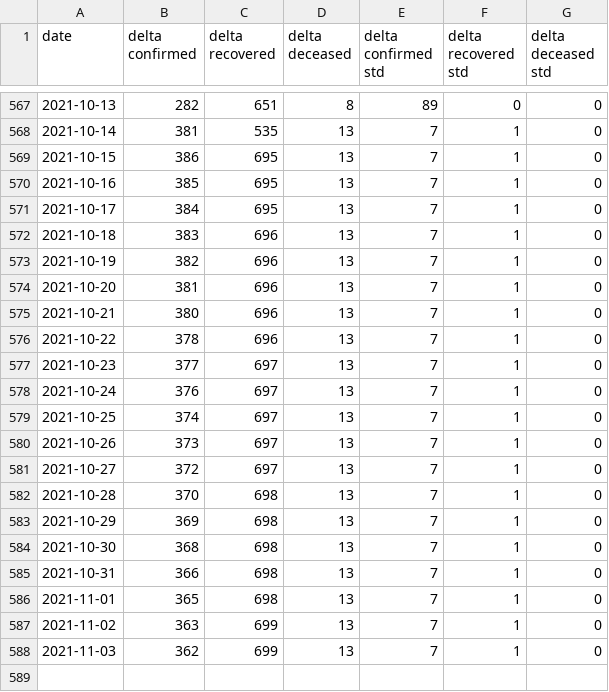
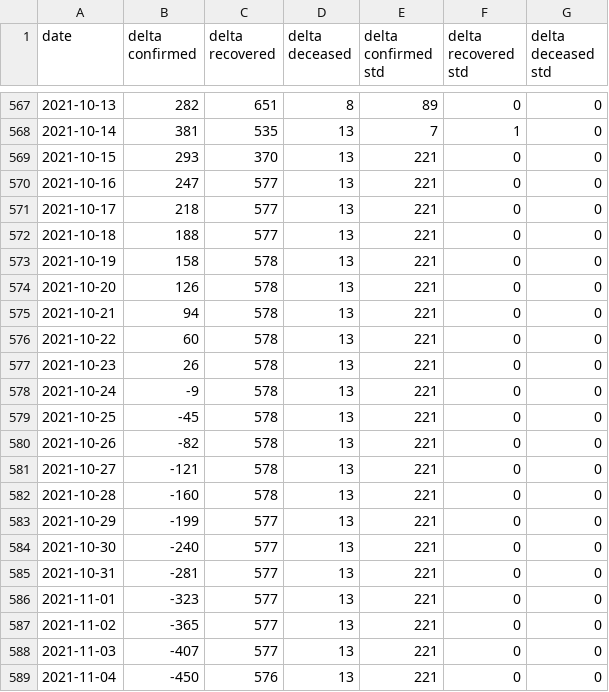
Before and after one commit to ashish0911/covid_data, a CSV file: AutoODE_21_pred_new.csv, drawn as a sheet; only a part is shown, gaps mark what is left out.

```diff
--- a/AutoODE_21_pred_new.csv
+++ b/AutoODE_21_pred_new.csv
@@ -568,21 +568,22 @@ date,delta confirmed,delta recovered,delta deceased,delta confirmed std,delta re
 2021-10-14,381,535,13,7,1,0
-2021-10-15,386,695,13,7,1,0
-2021-10-16,385,695,13,7,1,0
-2021-10-17,384,695,13,7,1,0
-2021-10-18,383,696,13,7,1,0
-2021-10-19,382,696,13,7,1,0
-2021-10-20,381,696,13,7,1,0
-2021-10-21,380,696,13,7,1,0
-2021-10-22,378,696,13,7,1,0
-2021-10-23,377,697,13,7,1,0
-2021-10-24,376,697,13,7,1,0
-2021-10-25,374,697,13,7,1,0
-2021-10-26,373,697,13,7,1,0
-2021-10-27,372,697,13,7,1,0
-2021-10-28,370,698,13,7,1,0
-2021-10-29,369,698,13,7,1,0
-2021-10-30,368,698,13,7,1,0
-2021-10-31,366,698,13,7,1,0
-2021-11-01,365,698,13,7,1,0
-2021-11-02,363,699,13,7,1,0
-2021-11-03,362,699,13,7,1,0
+2021-10-15,293,370,13,221,0,0
+2021-10-16,247,577,13,221,0,0
+2021-10-17,218,577,13,221,0,0
+2021-10-18,188,577,13,221,0,0
+2021-10-19,158,578,13,221,0,0
+2021-10-20,126,578,13,221,0,0
+2021-10-21,94,578,13,221,0,0
+2021-10-22,60,578,13,221,0,0
+2021-10-23,26,578,13,221,0,0
+2021-10-24,-9,578,13,221,0,0
+2021-10-25,-45,578,13,221,0,0
+2021-10-26,-82,578,13,221,0,0
+2021-10-27,-121,578,13,221,0,0
+2021-10-28,-160,578,13,221,0,0
+2021-10-29,-199,577,13,221,0,0
+2021-10-30,-240,577,13,221,0,0
+2021-10-31,-281,577,13,221,0,0
+2021-11-01,-323,577,13,221,0,0
+2021-11-02,-365,577,13,221,0,0
+2021-11-03,-407,577,13,221,0,0
+2021-11-04,-450,576,13,221,0,0
```
Also changed, not shown: AutoODE7_14_pred_new.csv, AutoODE7_21_pred_new.csv, 3 other files.
